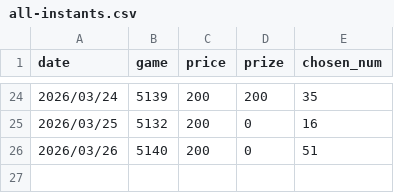
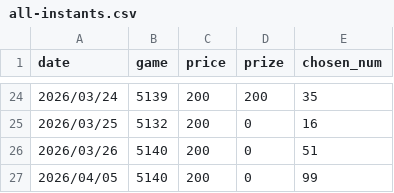
Before and after one commit to cyc6221/I-want-big-John, a CSV file: raw-data/all-instants.csv, drawn as a sheet; only a part is shown, gaps mark what is left out; the diff names each change by its address in the sheet, - before the commit and + after, or states it on an @@ line.

Commit message:
update all-instants.csv

```diff
--- a/raw-data/all-instants.csv
+++ b/raw-data/all-instants.csv
+row 27: 2026/04/05 | 5140 | 200 | 0 | 99
```
Also changed, not shown: 1 other file.
